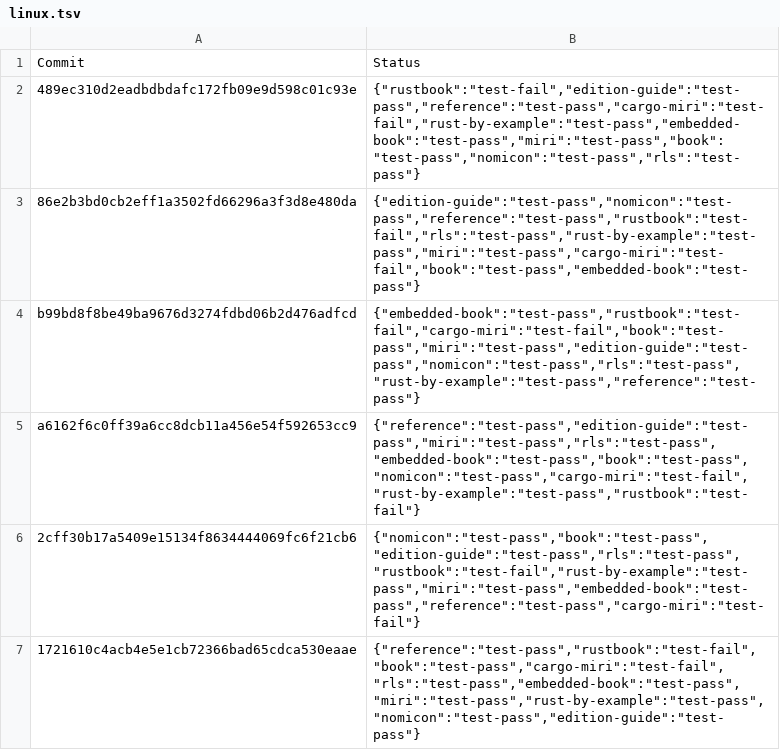
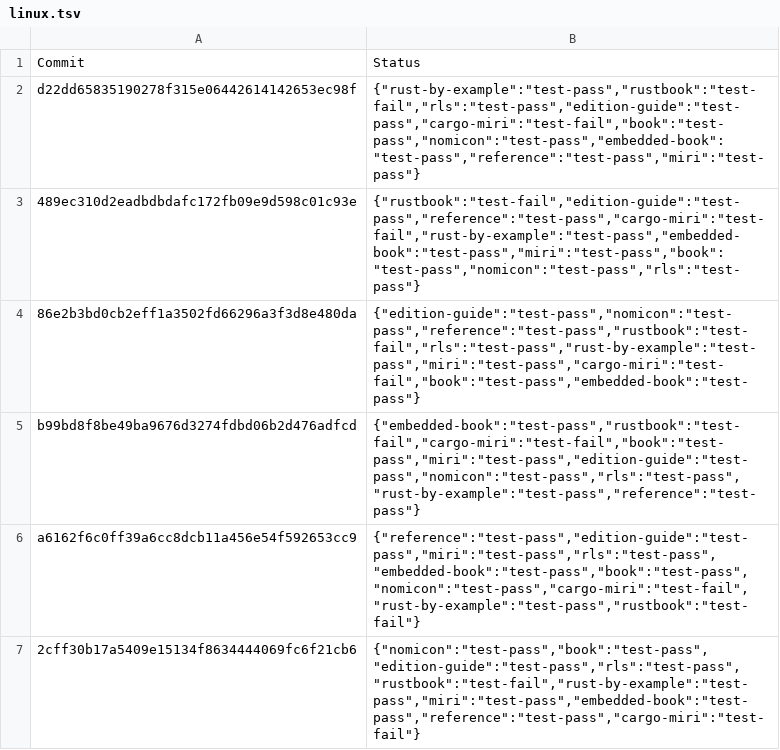
Before and after one commit to rust-lang-nursery/rust-toolstate, a TSV file: history/linux.tsv, drawn as a sheet; only a part is shown; the shorter side is filled out with more unchanged rows.

Commit message:
(linux CI update)

```diff
--- a/history/linux.tsv
+++ b/history/linux.tsv
@@ -1,2 +1,3 @@
 Commit	Status
+d22dd65835190278f315e06442614142653ec98f	{"rust-by-example":"test-pass","rustbook":"test-fail","rls":"test-pass","edition-guide":"test-pass","cargo-miri":"test-fail","book":"test-pass","nomicon":"test-pass","embedded-book":"test-pass","reference":"test-pass","miri":"test-pass"}
 489ec310d2eadbdbdafc172fb09e9d598c01c93e	{"rustbook":"test-fail","edition-guide":"test-pass","reference":"test-pass","cargo-miri":"test-fail","rust-by-example":"test-pass","embedded-book":"test-pass","miri":"test-pass","book":"test-pass","nomicon":"test-pass","rls":"test-pass"}
```
